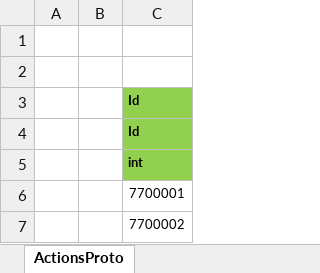
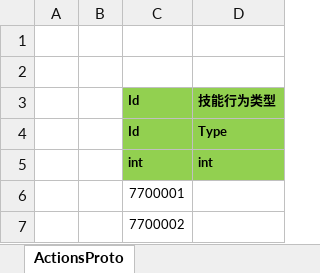
Before and after one commit to classdraw/ETMMO, an Excel workbook: ET-release8.1/Unity/Assets/Config/Excel/ActionsConfig.xlsx, sheet ActionsProto, drawn as a sheet; values as stored, in another font and other column widths than the file's, no borders; the diff names each change by its address in the sheet, - before the commit and + after, or states it on an @@ line.

Commit message:
action选择器，执行时间片逻辑ok，buff逻辑写了一半

```diff
--- a/ET-release8.1/Unity/Assets/Config/Excel/ActionsConfig.xlsx (sheet ActionsProto)
+++ b/ET-release8.1/Unity/Assets/Config/Excel/ActionsConfig.xlsx (sheet ActionsProto)
+column D, rows 3-5: 技能行为类型 | Type | int
```
Also changed, not shown: ET-release8.1/Unity/Assets/Config/Excel/CastConfig.xlsx, 54 other files.
